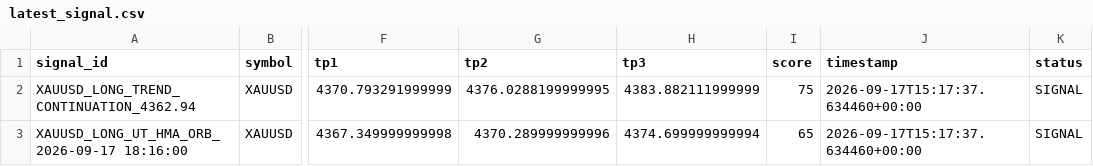
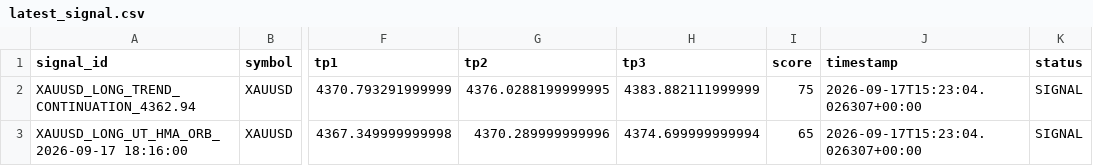
Before and after one commit to cookiejarkuku-glitch/Glitch, a CSV file: signal_feed/latest_signal.csv, drawn as a sheet; only a part is shown, gaps mark what is left out; the diff names each change by its address in the sheet, - before the commit and + after, or states it on an @@ line.

Commit message:
Update latest TradingAI signal

```diff
--- a/signal_feed/latest_signal.csv
+++ b/signal_feed/latest_signal.csv
-J2:J3 (timestamp): 2026-09-17T15:17:37.634460+00:00
+J2:J3 (timestamp): 2026-09-17T15:23:04.026307+00:00
```
